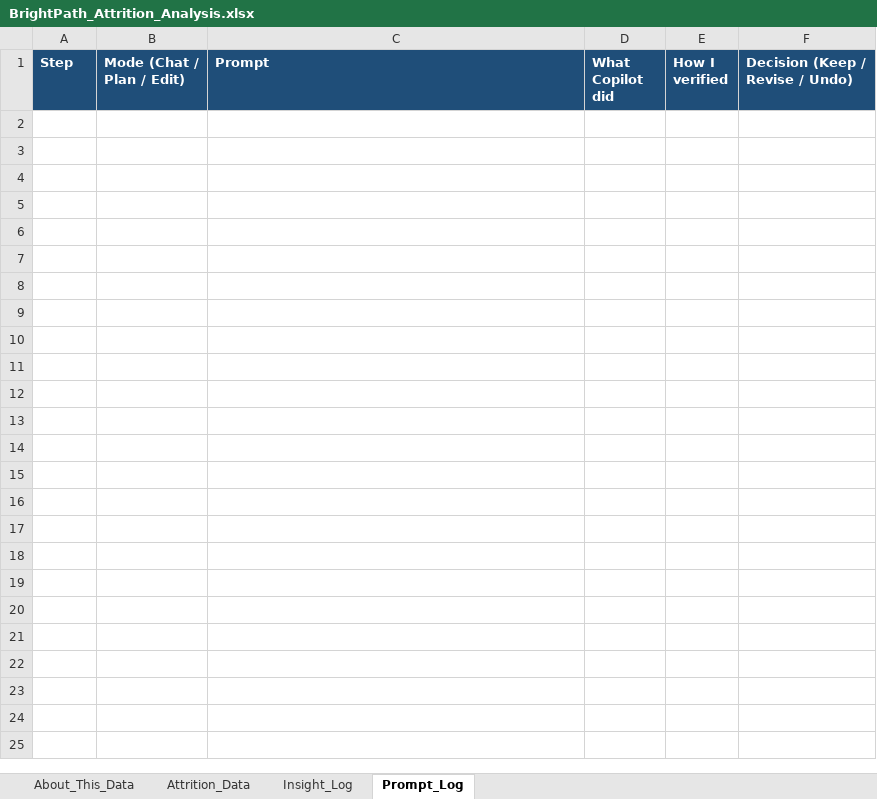
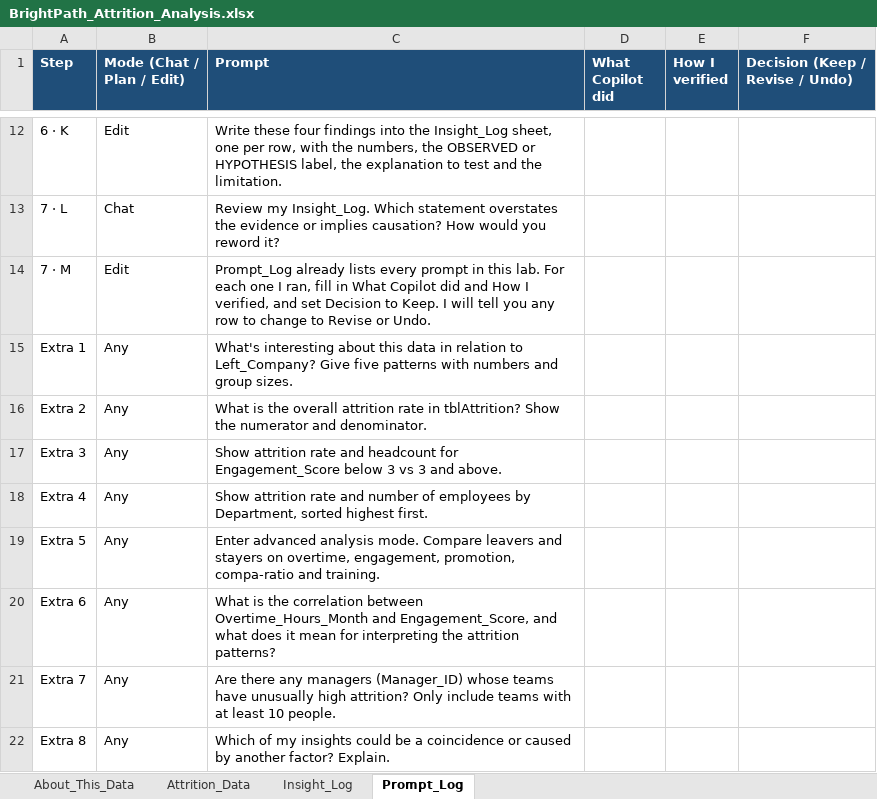
Before and after one commit to tertiarycourses/C34-Microsoft-365-Copilot-for-Excel, an Excel workbook: labs/lab-07-surface-attrition-insights-with-copilot-and-advanced-analysis/data/BrightPath_Attrition_Analysis.xlsx, sheet Prompt_Log, drawn as a sheet; only a part is shown, gaps mark what is left out; values as stored, in another font and other column widths than the file's, no borders; the diff covers the shown part only; the diff names each change by its address in the sheet, - before the commit and + after, or states it on an @@ line.

```diff
--- a/labs/lab-07-surface-attrition-insights-with-copilot-and-advanced-analysis/data/BrightPath_Attrition_Analysis.xlsx (sheet Prompt_Log)
+++ b/labs/lab-07-surface-attrition-insights-with-copilot-and-advanced-analysis/data/BrightPath_Attrition_Analysis.xlsx (sheet Prompt_Log)
+row 12: 6 · K | Edit | Write these four findings into the Insight_Log sheet, one per row, with the numbers, the OBSERVED or HYPOTHESIS label, the explanation to test and the limitation.
+row 13: 7 · L | Chat | Review my Insight_Log. Which statement overstates the evidence or implies causation? How would you reword it?
+row 14: 7 · M | Edit | Prompt_Log already lists every prompt in this lab. For each one I ran, fill in What Copilot did and How I verified, and set Decision to Keep. I will tell you any row to change to Revise or Undo.
+row 15: Extra 1 | Any | What's interesting about this data in relation to Left_Company? Give five patterns with numbers and group sizes.
+row 16: Extra 2 | Any | What is the overall attrition rate in tblAttrition? Show the numerator and denominator.
+row 17: Extra 3 | Any | Show attrition rate and headcount for Engagement_Score below 3 vs 3 and above.
+row 18: Extra 4 | Any | Show attrition rate and number of employees by Department, sorted highest first.
+row 19: Extra 5 | Any | Enter advanced analysis mode. Compare leavers and stayers on overtime, engagement, promotion, compa-ratio and training.
+row 20: Extra 6 | Any | What is the correlation between Overtime_Hours_Month and Engagement_Score, and what does it mean for interpreting the attrition patterns?
+row 21: Extra 7 | Any | Are there any managers (Manager_ID) whose teams have unusually high attrition? Only include teams with at least 10 people.
+row 22: Extra 8 | Any | Which of my insights could be a coincidence or caused by another factor? Explain.
```
Also changed, not shown: 10 added rows elsewhere in this sheet, labs/lab-01-explore-and-question-recruitment-pipeline-data/data/BrightPath_Candidate_Pipeline.xlsx, labs/lab-02-generate-and-verify-formula-columns-and-lookups-for-job-requisitions/data/BrightPath_Job_Requisitions.xlsx, 35 other files.
